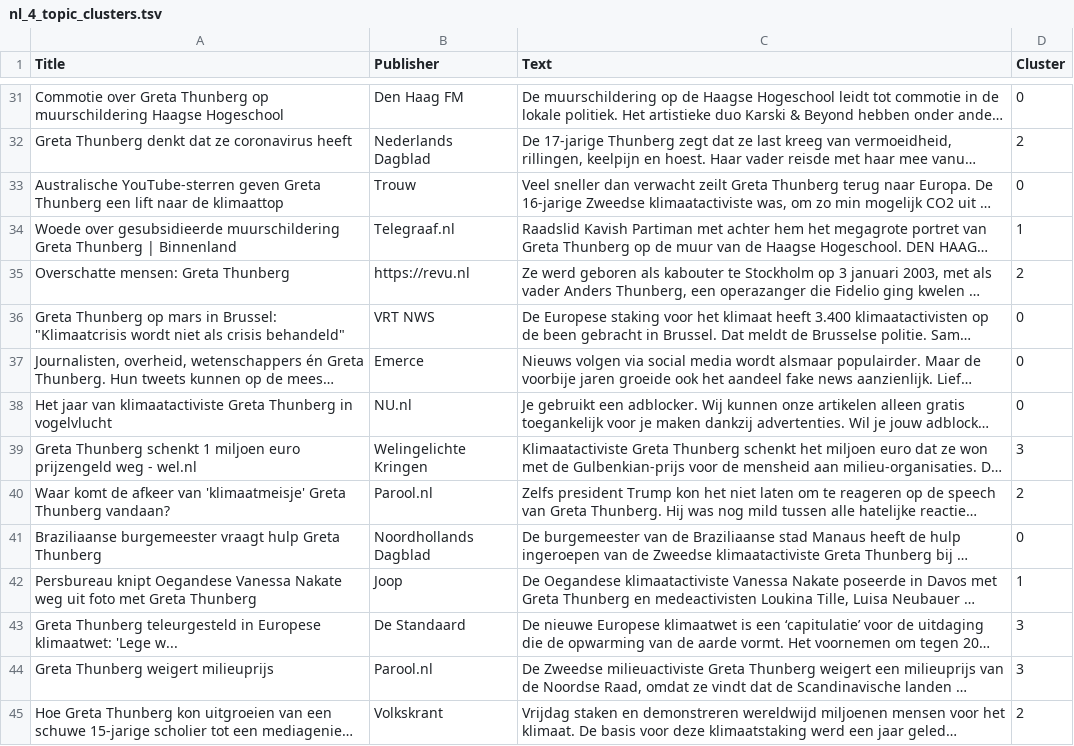
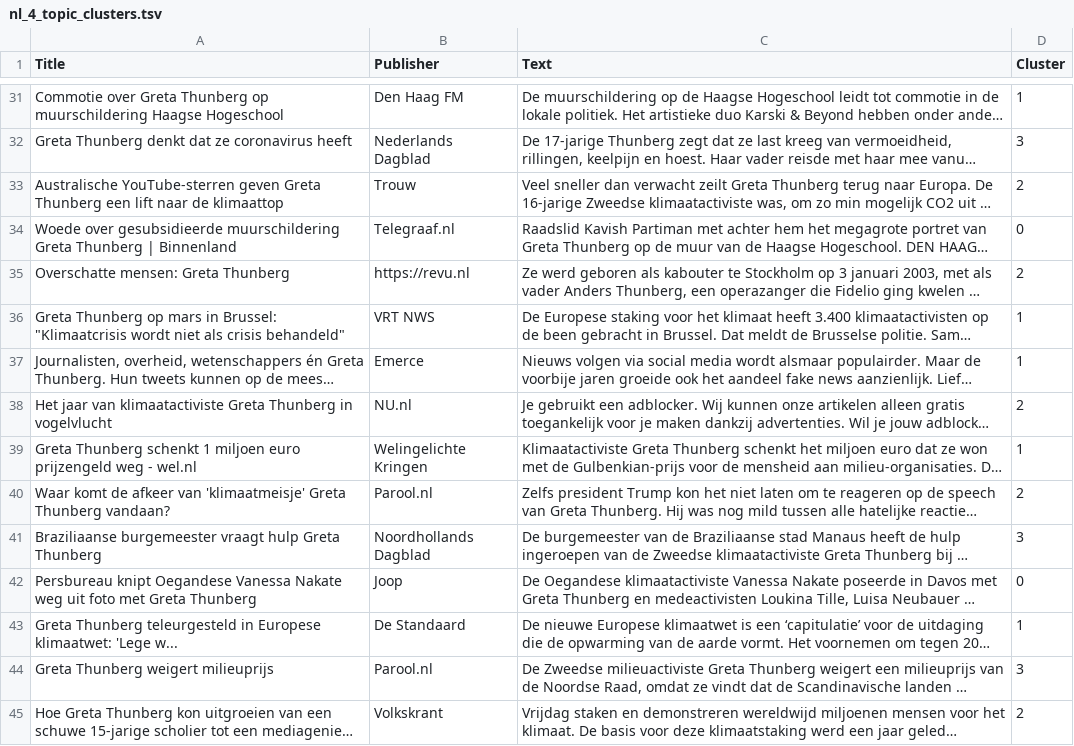
Before and after one commit to JonaBenja/greta_thunberg_sentiment, a TSV file: data/clusters/nl_4_topic_clusters.tsv, drawn as a sheet; only a part is shown, gaps mark what is left out; long unchanged cells end in …; the diff covers the shown part only; the diff names each change by its address in the sheet, - before the commit and + after, or states it on an @@ line.

```diff
--- a/data/clusters/nl_4_topic_clusters.tsv
+++ b/data/clusters/nl_4_topic_clusters.tsv
-D31 (Cluster): 0
+D31 (Cluster): 1
-D32 (Cluster): 2
+D32 (Cluster): 3
-D33 (Cluster): 0
+D33 (Cluster): 2
-D34 (Cluster): 1
+D34 (Cluster): 0
-D36:D37 (Cluster): 0
+D36:D37 (Cluster): 1
-D38 (Cluster): 0
+D38 (Cluster): 2
-D39 (Cluster): 3
+D39 (Cluster): 1
-D41 (Cluster): 0
+D41 (Cluster): 3
-D42 (Cluster): 1
+D42 (Cluster): 0
-D43 (Cluster): 3
+D43 (Cluster): 1
```
Also changed, not shown: 66 edited cells elsewhere in this file, data/clusters/it_4_topic_clusters.tsv, 8 other files.
